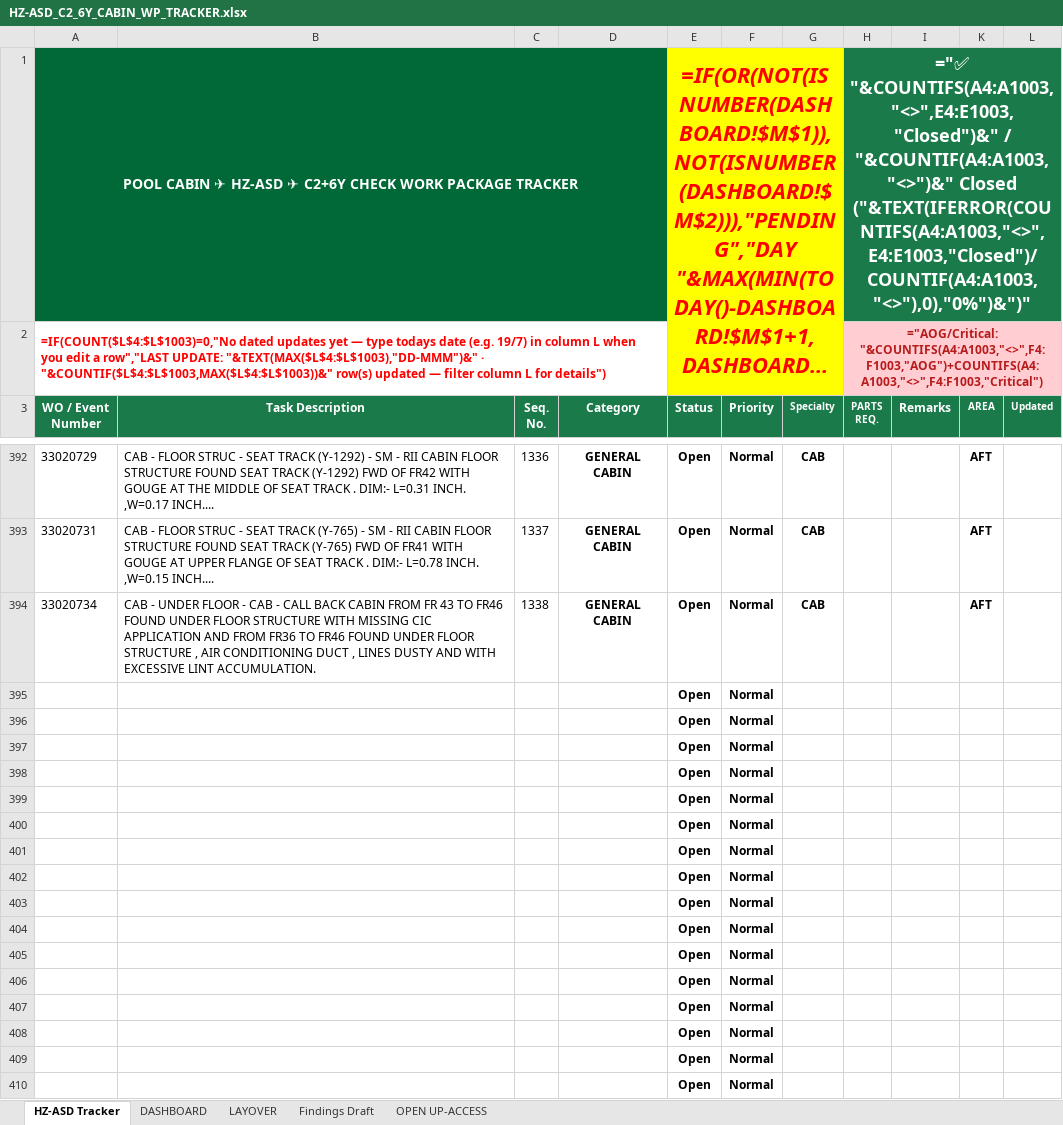
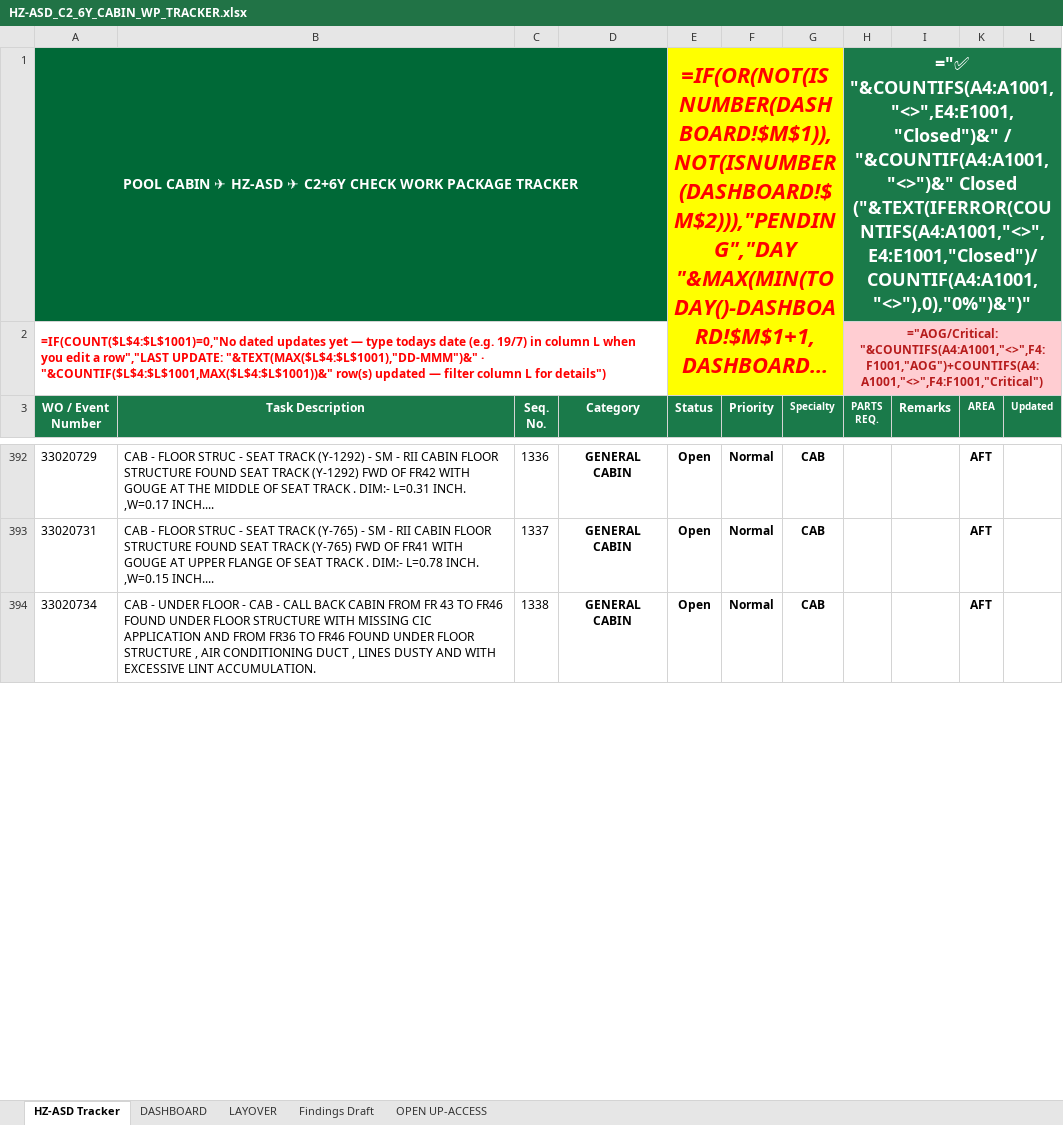
Before and after one commit to Aviproject-bit/avisuite, an Excel workbook: uploads/outbox/HZ-ASD_C2_6Y_CABIN_WP_TRACKER.xlsx, sheet HZ-ASD Tracker, drawn as a sheet; only a part is shown, gaps mark what is left out; long unchanged cells end in …; values as stored, in another font and other column widths than the file's, no borders; formulas without a stored value are shown as written; conditional formats and table styles not drawn; removed rows and columns are numbered as before the commit, all else as after; the diff covers the shown part only; the diff names each change by its address in the sheet, - before the commit and + after, or states it on an @@ line.

Commit message:
Cycle 6 (29-Jul): 101/409, verbatim row heights, parts sync, FULL PKG 1361, wp_cards 308

```diff
--- a/uploads/outbox/HZ-ASD_C2_6Y_CABIN_WP_TRACKER.xlsx (sheet HZ-ASD Tracker)
+++ b/uploads/outbox/HZ-ASD_C2_6Y_CABIN_WP_TRACKER.xlsx (sheet HZ-ASD Tracker)
-H1 (PARTS REQ.): ="✅ "&COUNTIFS(A4:A1003,"<>",E4:E1003,"Closed")&" / "&COUNTIF(A4:A1003,"<>")&" Closed ("&TEXT(IFERROR(COUNTIFS(A4:A1003,"<>",E4:E1003,"Closed")/COUNTIF(A4:A1003,"<>"),0),"0%")&")"
+H1 (PARTS REQ.): ="✅ "&COUNTIFS(A4:A1001,"<>",E4:E1001,"Closed")&" / "&COUNTIF(A4:A1001,"<>")&" Closed ("&TEXT(IFERROR(COUNTIFS(A4:A1001,"<>",E4:E1001,"Closed")/COUNTIF(A4:A1001,"<>"),0),"0%")&")"
-A2 (WO / Event Number): =IF(COUNT($L$4:$L$1003)=0,"No dated updates yet — type todays date (e.g. 19/7) in column L when you edit a row","LAST UPDATE: "&TEXT(MAX($L$4:$L$1003),"DD-MMM")&" · "&COUNTIF($L$4:$L$1003,MAX($L$4:$L$1003))&" row(s) updated…
+A2 (WO / Event Number): =IF(COUNT($L$4:$L$1001)=0,"No dated updates yet — type todays date (e.g. 19/7) in column L when you edit a row","LAST UPDATE: "&TEXT(MAX($L$4:$L$1001),"DD-MMM")&" · "&COUNTIF($L$4:$L$1001,MAX($L$4:$L$1001))&" row(s) updated…
-H2 (PARTS REQ.): ="AOG/Critical: "&COUNTIFS(A4:A1003,"<>",F4:F1003,"AOG")+COUNTIFS(A4:A1003,"<>",F4:F1003,"Critical")
+H2 (PARTS REQ.): ="AOG/Critical: "&COUNTIFS(A4:A1001,"<>",F4:F1001,"AOG")+COUNTIFS(A4:A1001,"<>",F4:F1001,"Critical")
-row 395:  |  |  |  | Open | Normal
-row 396:  |  |  |  | Open | Normal
-row 397:  |  |  |  | Open | Normal
-row 398:  |  |  |  | Open | Normal
-row 399:  |  |  |  | Open | Normal
-row 400:  |  |  |  | Open | Normal
-row 401:  |  |  |  | Open | Normal
-row 402:  |  |  |  | Open | Normal
-row 403:  |  |  |  | Open | Normal
-row 404:  |  |  |  | Open | Normal
-row 405:  |  |  |  | Open | Normal
-row 406:  |  |  |  | Open | Normal
-row 407:  |  |  |  | Open | Normal
-row 408:  |  |  |  | Open | Normal
-row 409:  |  |  |  | Open | Normal
-row 410:  |  |  |  | Open | Normal
```
Also changed, not shown: 18 added rows, 35 removed rows, 82 hidden or unhidden rows and 14 edited cells elsewhere in this sheet, sheet DASHBOARD, hidden cells.
